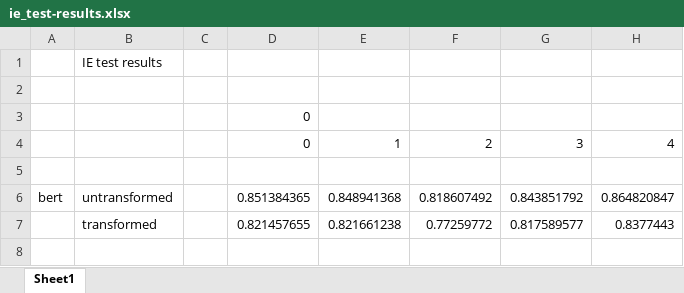
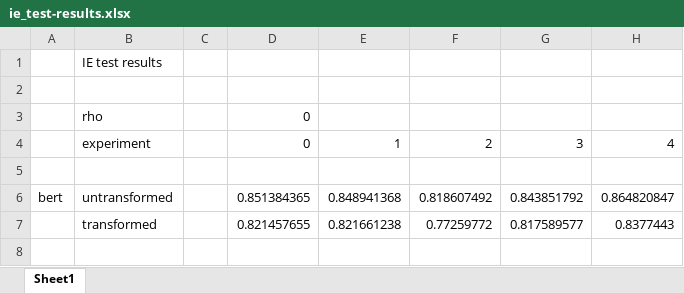
Before and after one commit to Zvonimir99/Hy-NLI, an Excel workbook: ie_test-results.xlsx, sheet Sheet1, drawn as a sheet; only a part is shown; values as stored, in another font and other column widths than the file's, no borders; the diff covers the shown part only; the diff names each change by its address in the sheet, - before the commit and + after, or states it on an @@ line.

```diff
--- a/ie_test-results.xlsx (sheet Sheet1)
+++ b/ie_test-results.xlsx (sheet Sheet1)
-B3: (empty)
+B3: rho
-B4: (empty)
+B4: experiment
```
Also changed, not shown: 41 added rows, 12 removed rows and 162 edited cells elsewhere in this sheet.
